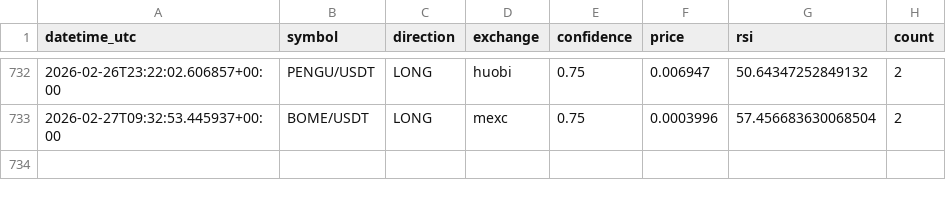
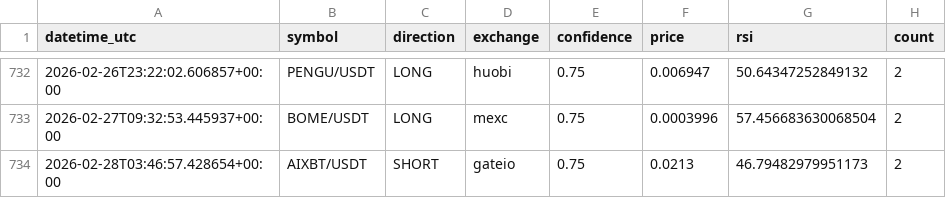
Before and after one commit to anilrajtiwari/Oct1, a CSV file: confirmed_signals_log.csv, drawn as a sheet; only a part is shown, gaps mark what is left out; the diff names each change by its address in the sheet, - before the commit and + after, or states it on an @@ line.

Commit message:
Add confirmed signal: AIXBT/USDT SHORT

```diff
--- a/confirmed_signals_log.csv
+++ b/confirmed_signals_log.csv
+row 734: 2026-02-28T03:46:57.428654+00:00 | AIXBT/USDT | SHORT | gateio | 0.75 | 0.0213 | 46.79482979951173 | 2
```
